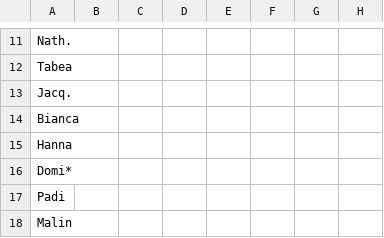
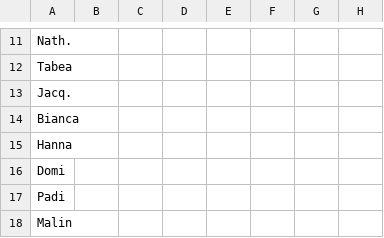
Before and after one commit to DarioLorenzon/Goldies, a CSV file: teilnahmen.csv, drawn as a sheet; only a part is shown, gaps mark what is left out; the diff names each change by its address in the sheet, - before the commit and + after, or states it on an @@ line.

Commit message:
Update teilnahmen.csv

```diff
--- a/teilnahmen.csv
+++ b/teilnahmen.csv
-A16: Domi*
+A16: Domi
```
